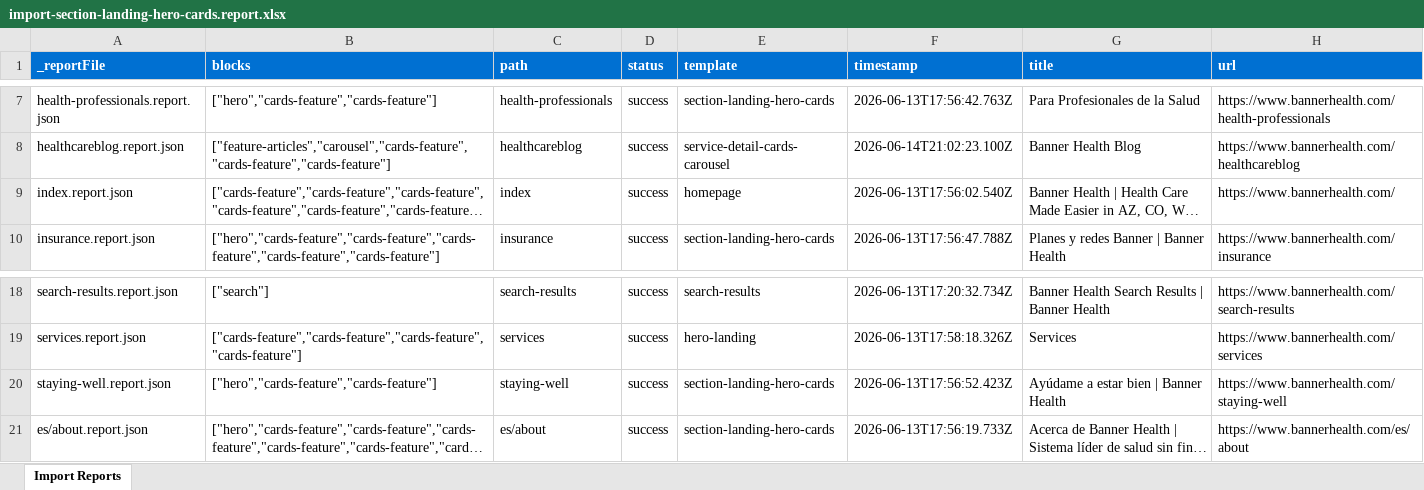
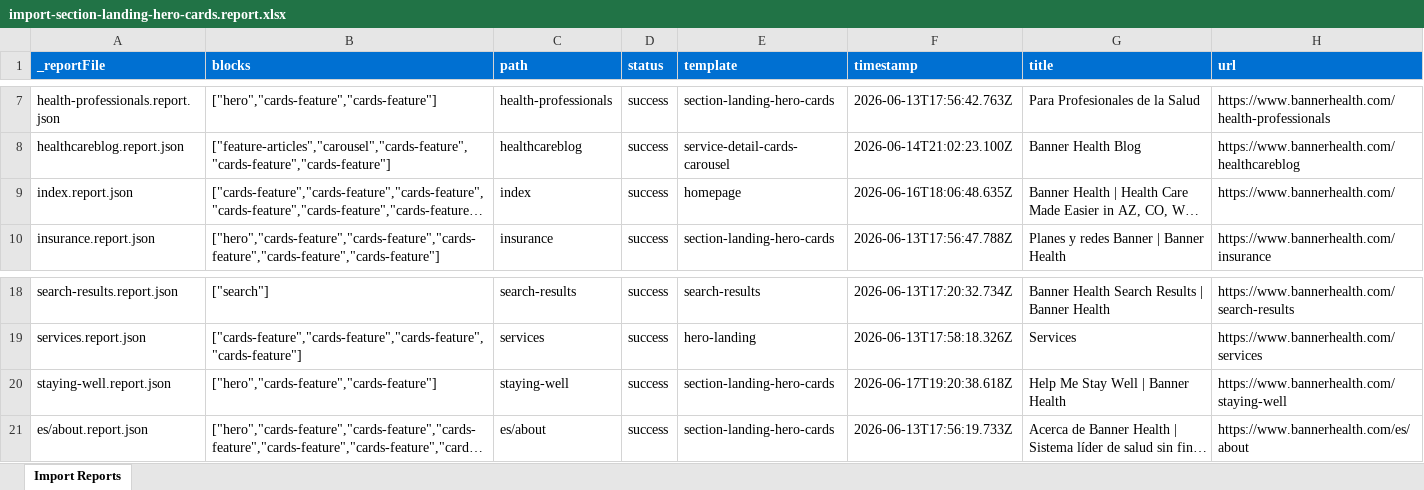
Before and after one commit to chrisjejbrown/authorkit, an Excel workbook: tools/importer/reports/import-section-landing-hero-cards.report.xlsx, sheet Import Reports, drawn as a sheet; only a part is shown, gaps mark what is left out; long unchanged cells end in …; values as stored, in another font and other column widths than the file's, no borders; the diff names each change by its address in the sheet, - before the commit and + after, or states it on an @@ line.

Commit message:
Update importer
Automated migration updates generated by Experience Modernization Agent.

Changed files (2):
- tools/importer/reports/import-section-landing-hero-cards.report.xlsx
- tools/importer/reports/staying-well.report.json

```diff
--- a/tools/importer/reports/import-section-landing-hero-cards.report.xlsx (sheet Import Reports)
+++ b/tools/importer/reports/import-section-landing-hero-cards.report.xlsx (sheet Import Reports)
-F9 (timestamp): 2026-06-13T17:56:02.540Z
+F9 (timestamp): 2026-06-16T18:06:48.635Z
-F20 (timestamp): 2026-06-13T17:56:52.423Z
+F20 (timestamp): 2026-06-17T19:20:38.618Z
-G20 (title): Ayúdame a estar bien | Banner Health
+G20 (title): Help Me Stay Well | Banner Health
```
Also changed, not shown: 1 other file.
